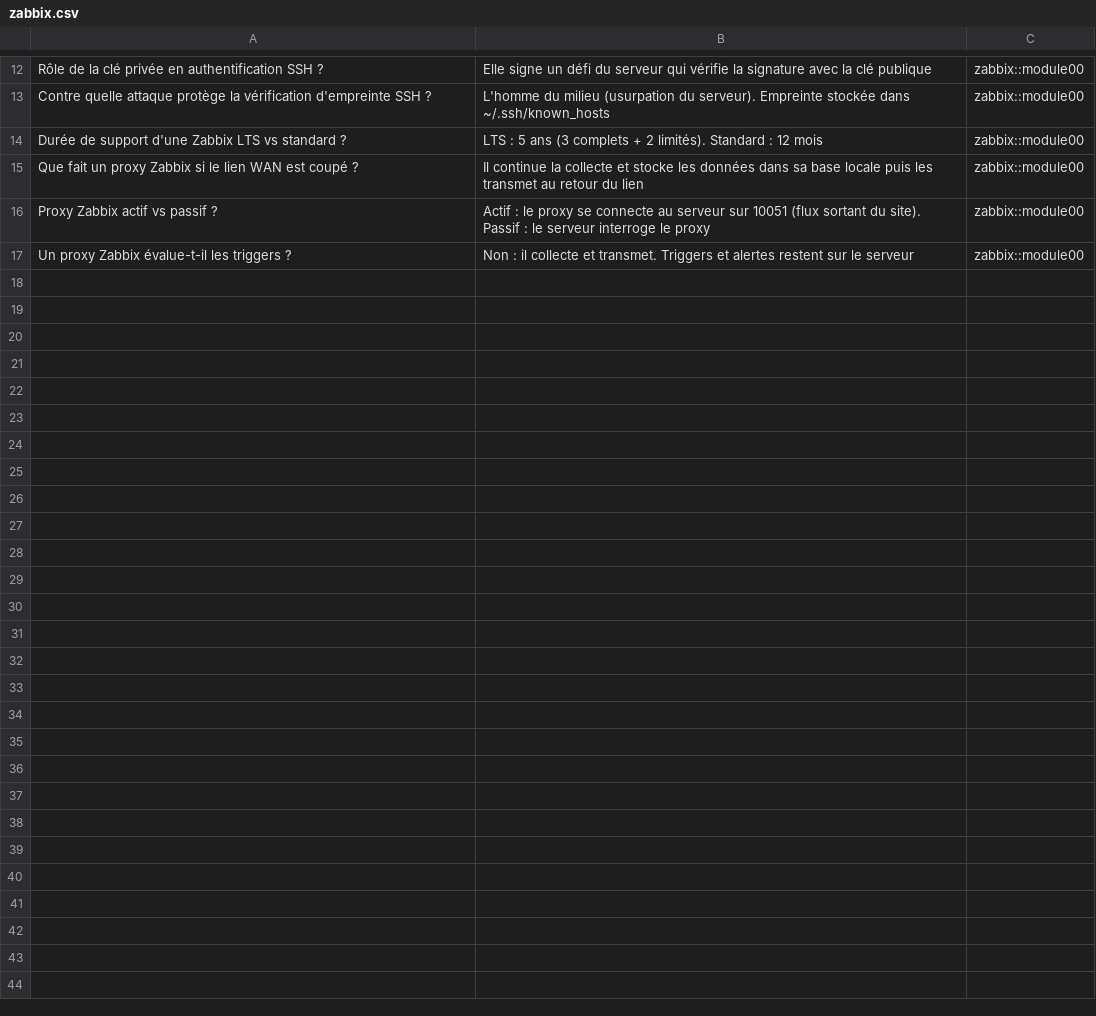
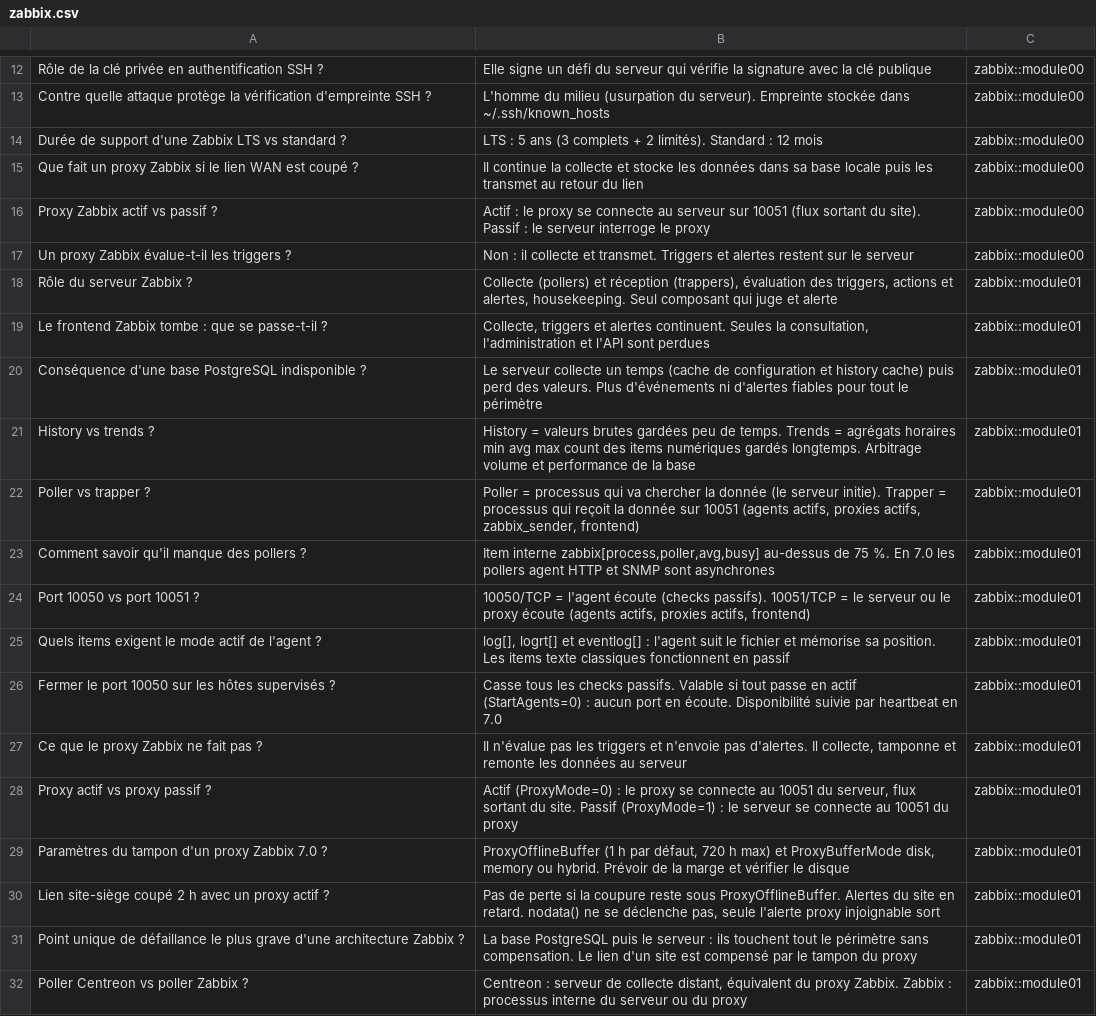
Before and after one commit to snarghost/skills-lab, a CSV file: revision/anki/zabbix.csv, drawn as a sheet; only a part is shown, gaps mark what is left out.

Commit message:
docs(zabbix): module 1 - fondamentaux, flux, proxy et schema d'architecture

```diff
--- a/revision/anki/zabbix.csv
+++ b/revision/anki/zabbix.csv
@@ -17 +17,16 @@ Proxy Zabbix actif vs passif ?;Actif : le proxy se connecte au serveur sur 10051
 Un proxy Zabbix évalue-t-il les triggers ?;Non : il collecte et transmet. Triggers et alertes restent sur le serveur;zabbix::module00
+Rôle du serveur Zabbix ?;Collecte (pollers) et réception (trappers), évaluation des triggers, actions et alertes, housekeeping. Seul composant qui juge et alerte;zabbix::module01
+Le frontend Zabbix tombe : que se passe-t-il ?;Collecte, triggers et alertes continuent. Seules la consultation, l'administration et l'API sont perdues;zabbix::module01
+Conséquence d'une base PostgreSQL indisponible ?;Le serveur collecte un temps (cache de configuration et history cache) puis perd des valeurs. Plus d'événements ni d'alertes fiables pour tout le périmètre;zabbix::module01
+History vs trends ?;History = valeurs brutes gardées peu de temps. Trends = agrégats horaires min avg max count des items numériques gardés longtemps. Arbitrage volume et performance de la base;zabbix::module01
+Poller vs trapper ?;Poller = processus qui va chercher la donnée (le serveur initie). Trapper = processus qui reçoit la donnée sur 10051 (agents actifs, proxies actifs, zabbix_sender, frontend);zabbix::module01
+Comment savoir qu'il manque des pollers ?;Item interne zabbix[process,poller,avg,busy] au-dessus de 75 %. En 7.0 les pollers agent HTTP et SNMP sont asynchrones;zabbix::module01
+Port 10050 vs port 10051 ?;10050/TCP = l'agent écoute (checks passifs). 10051/TCP = le serveur ou le proxy écoute (agents actifs, proxies actifs, frontend);zabbix::module01
+Quels items exigent le mode actif de l'agent ?;log[], logrt[] et eventlog[] : l'agent suit le fichier et mémorise sa position. Les items texte classiques fonctionnent en passif;zabbix::module01
+Fermer le port 10050 sur les hôtes supervisés ?;Casse tous les checks passifs. Valable si tout passe en actif (StartAgents=0) : aucun port en écoute. Disponibilité suivie par heartbeat en 7.0;zabbix::module01
+Ce que le proxy Zabbix ne fait pas ?;Il n'évalue pas les triggers et n'envoie pas d'alertes. Il collecte, tamponne et remonte les données au serveur;zabbix::module01
+Proxy actif vs proxy passif ?;Actif (ProxyMode=0) : le proxy se connecte au 10051 du serveur, flux sortant du site. Passif (ProxyMode=1) : le serveur se connecte au 10051 du proxy;zabbix::module01
+Paramètres du tampon d'un proxy Zabbix 7.0 ?;ProxyOfflineBuffer (1 h par défaut, 720 h max) et ProxyBufferMode disk, memory ou hybrid. Prévoir de la marge et vérifier le disque;zabbix::module01
+Lien site-siège coupé 2 h avec un proxy actif ?;Pas de perte si la coupure reste sous ProxyOfflineBuffer. Alertes du site en retard. nodata() ne se déclenche pas, seule l'alerte proxy injoignable sort;zabbix::module01
+Point unique de défaillance le plus grave d'une architecture Zabbix ?;La base PostgreSQL puis le serveur : ils touchent tout le périmètre sans compensation. Le lien d'un site est compensé par le tampon du proxy;zabbix::module01
+Poller Centreon vs poller Zabbix ?;Centreon : serveur de collecte distant, équivalent du proxy Zabbix. Zabbix : processus interne du serveur ou du proxy;zabbix::module01
```
Also changed, not shown: 2 other files.
